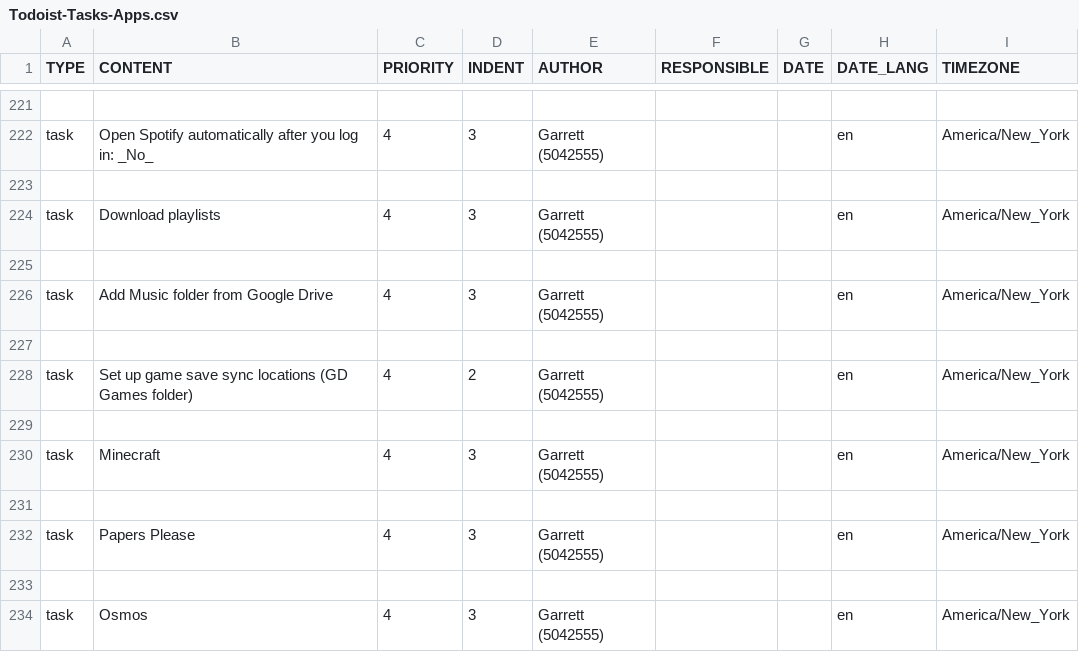
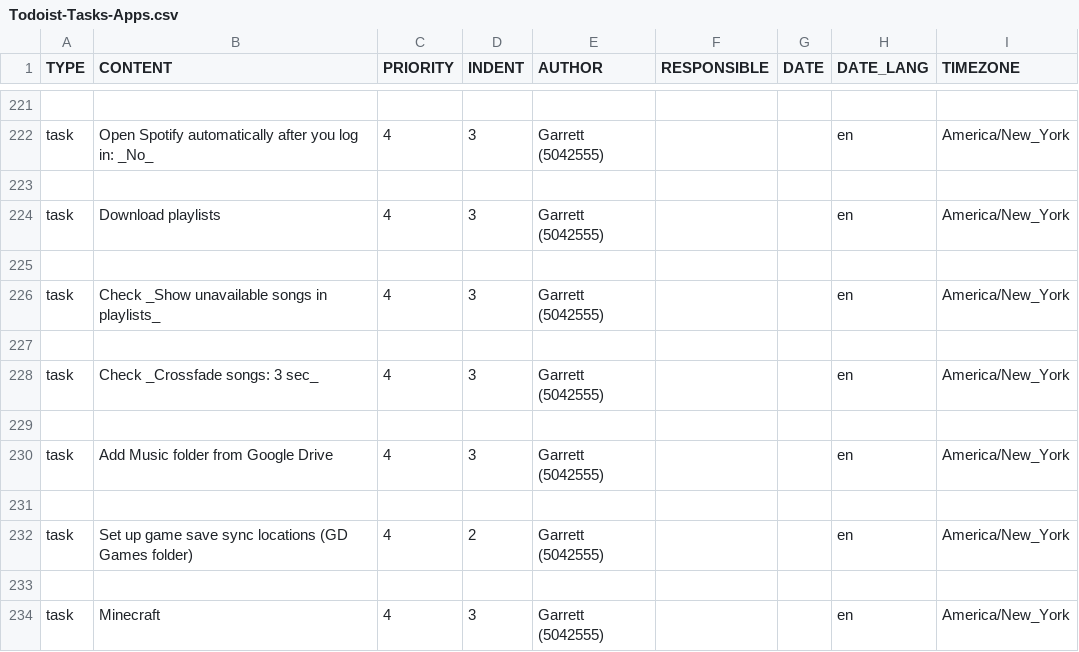
Before and after one commit to garrettheath4/dotfiles-mac, a CSV file: Todoist-Tasks-Apps.csv, drawn as a sheet; only a part is shown, gaps mark what is left out; the shorter side is filled out with more unchanged rows.

Commit message:
Added Todoist tasks to show unavailable songs and crossfade in Spotify

```diff
--- a/Todoist-Tasks-Apps.csv
+++ b/Todoist-Tasks-Apps.csv
@@ -225,2 +225,6 @@ task,Download playlists,4,3,Garrett (5042555),,,en,America/New_York
 ,,,,,,,,
+task,Check _Show unavailable songs in playlists_,4,3,Garrett (5042555),,,en,America/New_York
+,,,,,,,,
+task,Check _Crossfade songs: 3 sec_,4,3,Garrett (5042555),,,en,America/New_York
+,,,,,,,,
 task,Add Music folder from Google Drive,4,3,Garrett (5042555),,,en,America/New_York
```
